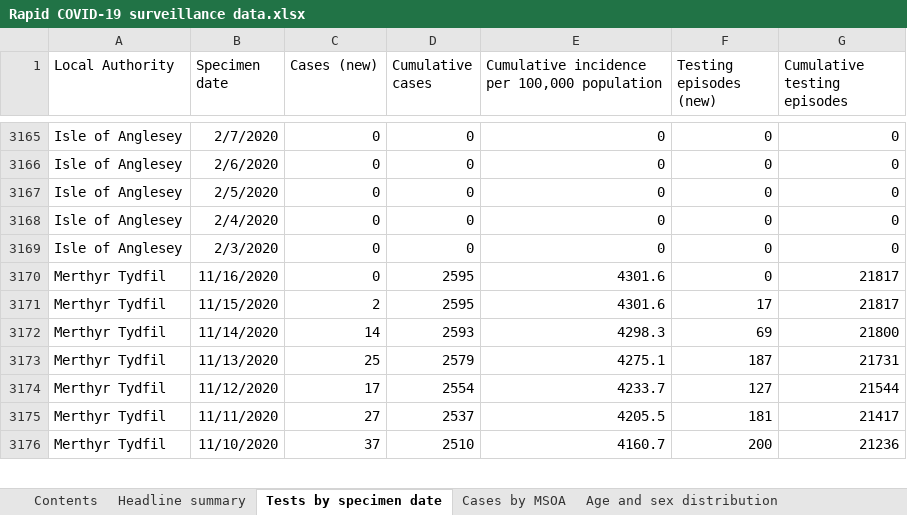
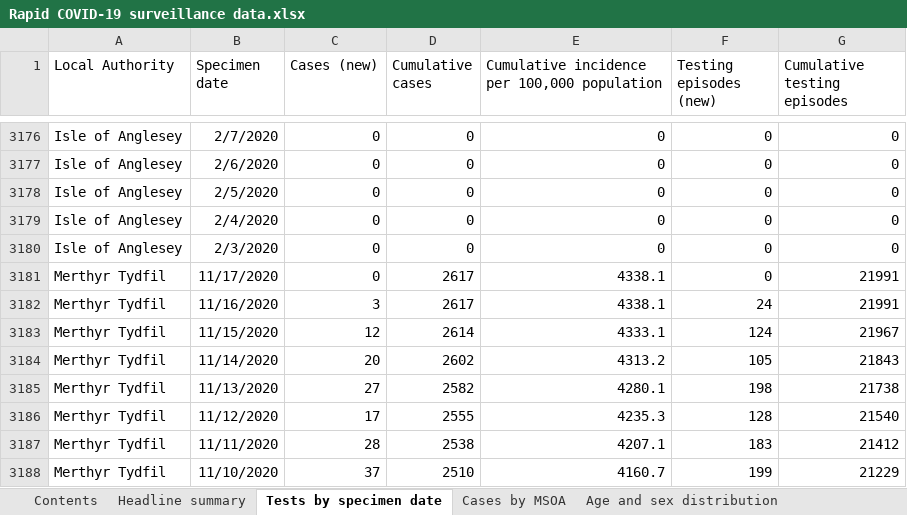
Before and after one commit to tomwhite/covid-19-uk-data, an Excel workbook: data/raw/phw/Rapid COVID-19 surveillance data.xlsx, sheet Tests by specimen date, drawn as a sheet; only a part is shown, gaps mark what is left out; values as stored, in another font and other column widths than the file's, no borders; addresses are those after the commit; the diff covers the shown part only; the diff names each change by its address in the sheet, - before the commit and + after, or states it on an @@ line.

```diff
--- a/data/raw/phw/Rapid COVID-19 surveillance data.xlsx (sheet Tests by specimen date)
+++ b/data/raw/phw/Rapid COVID-19 surveillance data.xlsx (sheet Tests by specimen date)
+row 3181: Merthyr Tydfil | 11/17/2020 | 0 | 2617 | 4338.1 | 0 | 21991
-C3182 (Cases (new)): 0
+C3182 (Cases (new)): 3
-D3182 (Cumulative cases): 2595
+D3182 (Cumulative cases): 2617
-E3182: 4301.6
+E3182: 4338.1
-F3182 (Testing episodes (new)): 0
+F3182 (Testing episodes (new)): 24
-G3182 (Cumulative testing episodes): 21817
+G3182 (Cumulative testing episodes): 21991
-C3183 (Cases (new)): 2
+C3183 (Cases (new)): 12
-D3183 (Cumulative cases): 2595
+D3183 (Cumulative cases): 2614
-E3183: 4301.6
+E3183: 4333.1
-F3183 (Testing episodes (new)): 17
+F3183 (Testing episodes (new)): 124
-G3183 (Cumulative testing episodes): 21817
+G3183 (Cumulative testing episodes): 21967
-C3184 (Cases (new)): 14
+C3184 (Cases (new)): 20
-D3184 (Cumulative cases): 2593
+D3184 (Cumulative cases): 2602
-E3184: 4298.3
+E3184: 4313.2
-F3184 (Testing episodes (new)): 69
+F3184 (Testing episodes (new)): 105
-G3184 (Cumulative testing episodes): 21800
+G3184 (Cumulative testing episodes): 21843
-C3185 (Cases (new)): 25
+C3185 (Cases (new)): 27
-D3185 (Cumulative cases): 2579
+D3185 (Cumulative cases): 2582
-E3185: 4275.1
+E3185: 4280.1
-F3185 (Testing episodes (new)): 187
+F3185 (Testing episodes (new)): 198
-G3185 (Cumulative testing episodes): 21731
+G3185 (Cumulative testing episodes): 21738
-D3186 (Cumulative cases): 2554
+D3186 (Cumulative cases): 2555
-E3186: 4233.7
+E3186: 4235.3
-F3186 (Testing episodes (new)): 127
+F3186 (Testing episodes (new)): 128
-G3186 (Cumulative testing episodes): 21544
+G3186 (Cumulative testing episodes): 21540
-C3187 (Cases (new)): 27
+C3187 (Cases (new)): 28
-D3187 (Cumulative cases): 2537
+D3187 (Cumulative cases): 2538
-E3187: 4205.5
+E3187: 4207.1
-F3187 (Testing episodes (new)): 181
+F3187 (Testing episodes (new)): 183
-G3187 (Cumulative testing episodes): 21417
+G3187 (Cumulative testing episodes): 21412
-F3188 (Testing episodes (new)): 200
+F3188 (Testing episodes (new)): 199
-G3188 (Cumulative testing episodes): 21236
+G3188 (Cumulative testing episodes): 21229
```
Also changed, not shown: 23 added rows and 1150 edited cells elsewhere in this sheet, sheet Cases by MSOA, sheet Age and sex distribution, sheet Deaths by date, sheet Headline summary, sheet Deaths by LHB, sheet Contents, other sheet tabs, charts or pictures, 7 other files.
